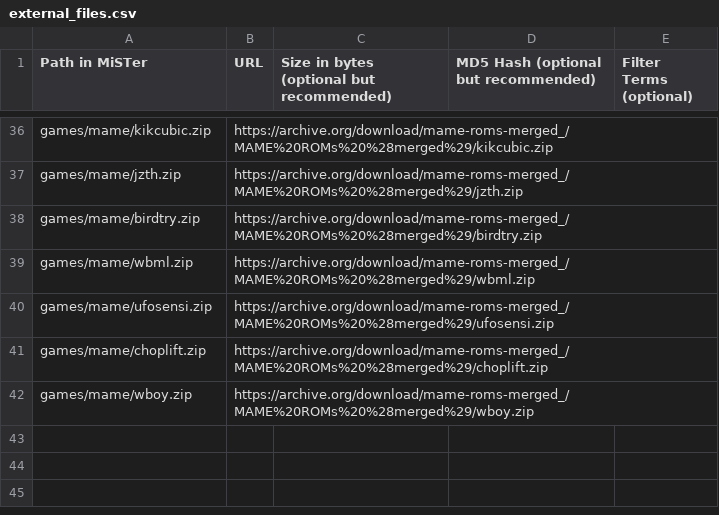
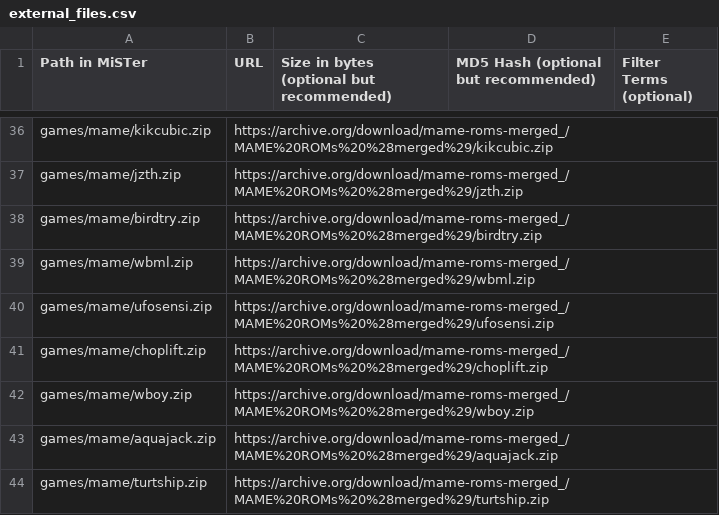
Before and after one commit to OngoGablogian/MiSTer_BAZSET, a CSV file: external_files.csv, drawn as a sheet; only a part is shown, gaps mark what is left out; the diff names each change by its address in the sheet, - before the commit and + after, or states it on an @@ line.

Commit message:
Add new game files to external_files.csv

```diff
--- a/external_files.csv
+++ b/external_files.csv
+row 43: games/mame/aquajack.zip | https://archive.org/download/mame-roms-merged_/MAME%20ROMs%20%28merged%29/aquajack.zip
+row 44: games/mame/turtship.zip | https://archive.org/download/mame-roms-merged_/MAME%20ROMs%20%28merged%29/turtship.zip
```
